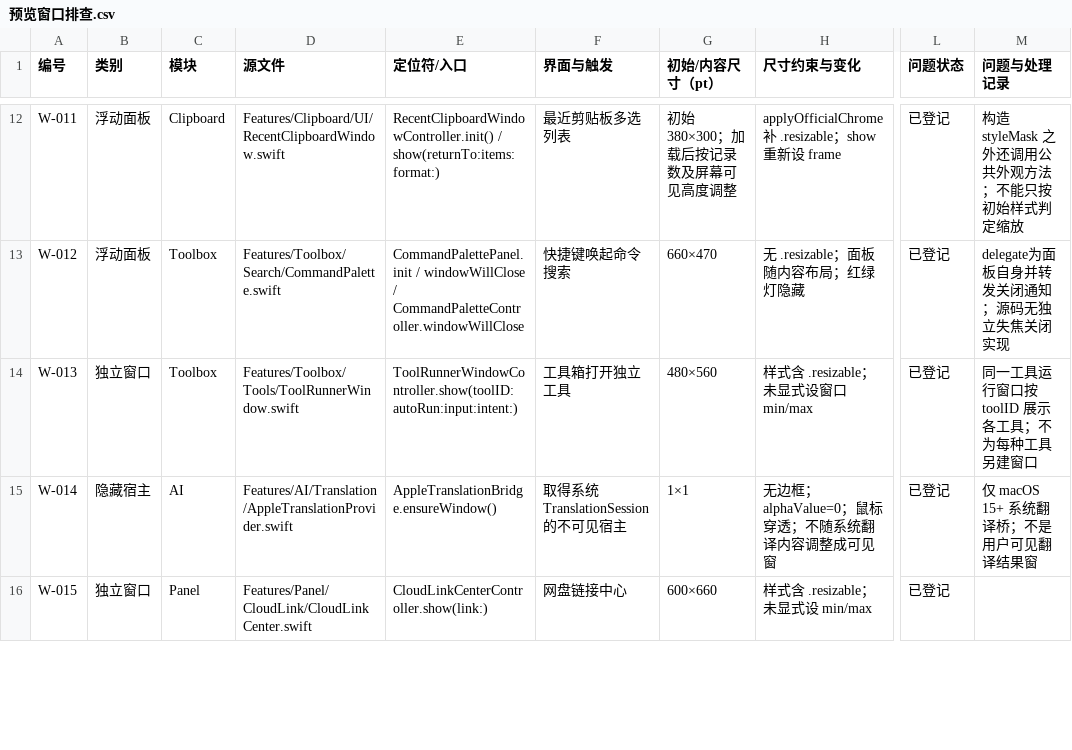
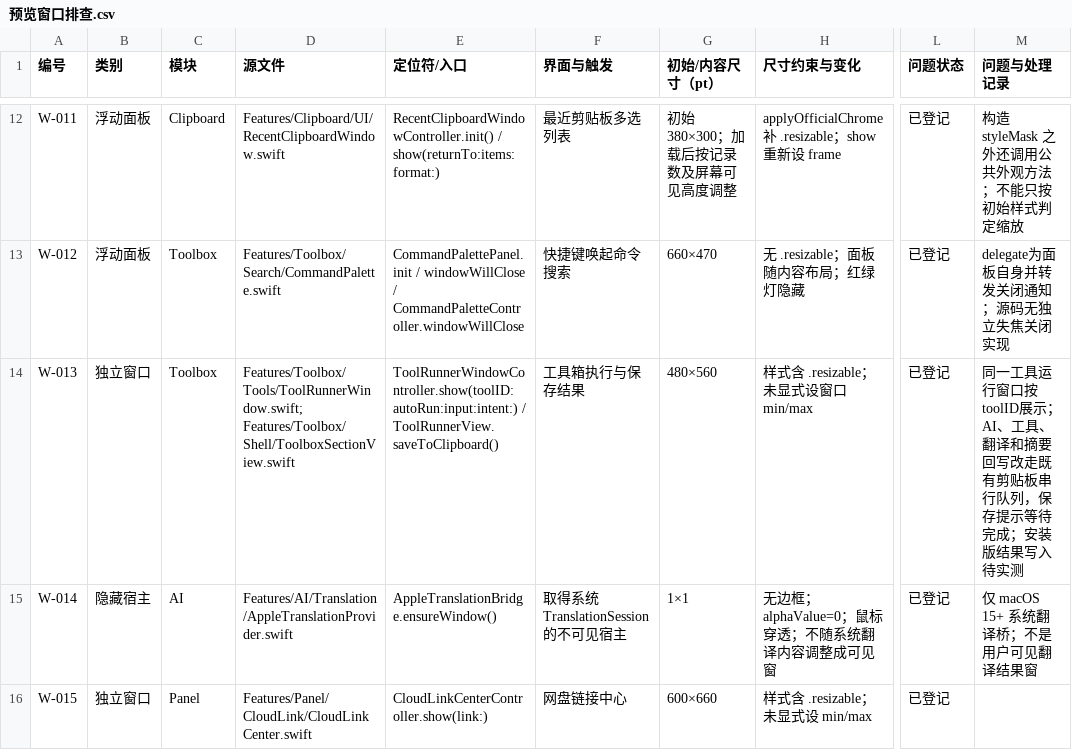
Before and after one commit to sxyq/Kitnest, a CSV file: docs/40-审计与核对/数据表/预览窗口排查.csv, drawn as a sheet; only a part is shown, gaps mark what is left out; the diff names each change by its address in the sheet, - before the commit and + after, or states it on an @@ line.

```diff
--- a/docs/40-审计与核对/数据表/预览窗口排查.csv
+++ b/docs/40-审计与核对/数据表/预览窗口排查.csv
-D14 (源文件): Features/Toolbox/Tools/ToolRunnerWindow.swift
+D14 (源文件): Features/Toolbox/Tools/ToolRunnerWindow.swift; Features/Toolbox/Shell/ToolboxSectionView.swift
-E14 (定位符/入口): ToolRunnerWindowController.show(toolID:autoRun:input:intent:)
+E14 (定位符/入口): ToolRunnerWindowController.show(toolID:autoRun:input:intent:) / ToolRunnerView.saveToClipboard()
-F14 (界面与触发): 工具箱打开独立工具
+F14 (界面与触发): 工具箱执行与保存结果
-M14 (问题与处理记录): …行窗口按 toolID 展示各工具；不为每种工具另建窗口
+M14 (问题与处理记录): …行窗口按toolID展示；AI、工具、翻译和摘要回写改走既有剪贴板串行队列，保存提示等待完成；安装版结果写入待实测
```
Also changed, not shown: docs/40-审计与核对/数据表/函数审阅台账.csv, 11 other files.
